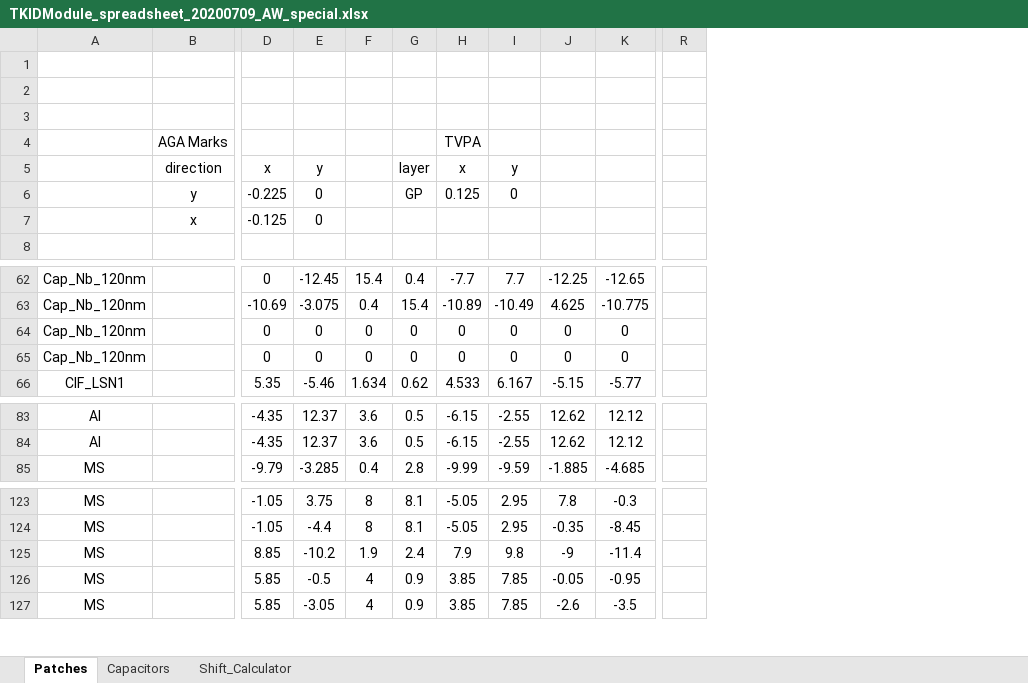
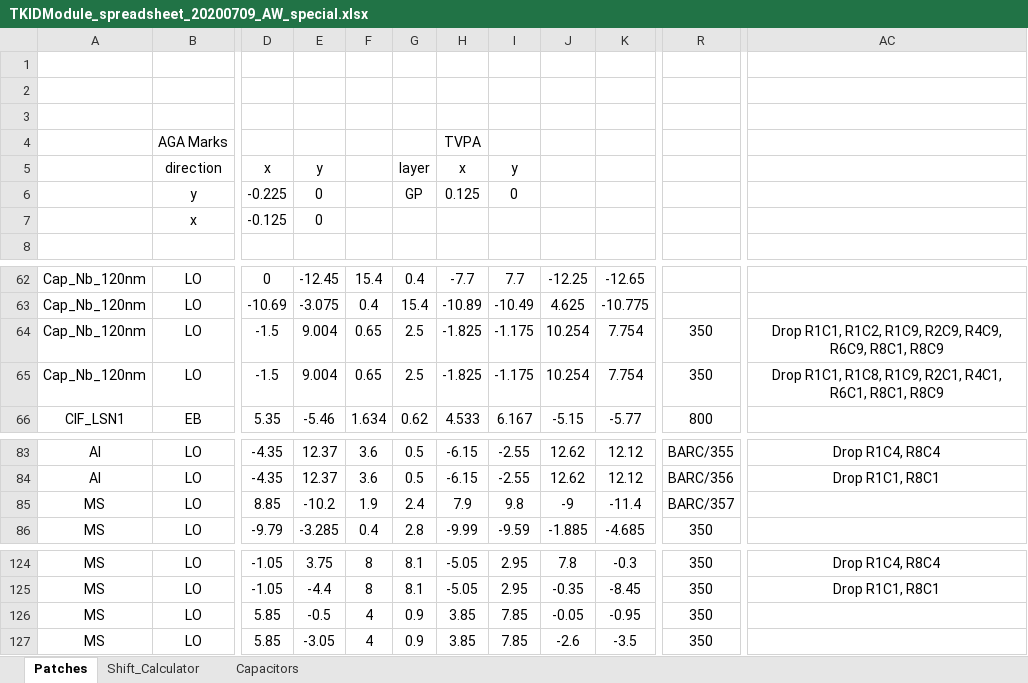
Before and after one commit to WanduiAlbert/ResoBolo, an Excel workbook: masks/code/TKIDModule_spreadsheet_20200709_AW_special.xlsx, sheet Patches, drawn as a sheet; only a part is shown, gaps mark what is left out; values as stored, in another font and other column widths than the file's, no borders; removed rows and columns are numbered as before the commit, all else as after; the diff covers the shown part only; the diff names each change by its address in the sheet, - before the commit and + after, or states it on an @@ line.

Commit message:
manually added the drops to the new layout

```diff
--- a/masks/code/TKIDModule_spreadsheet_20200709_AW_special.xlsx (sheet Patches)
+++ b/masks/code/TKIDModule_spreadsheet_20200709_AW_special.xlsx (sheet Patches)
@@ sheet tab order changed: Patches | Shift_Calculator | Capacitors @@
-column B, rows 4-7: AGA Marks | direction | y | x
+column B, rows 4-7: AGA Marks | direction | y | x; rows 62-66: LO | LO | LO | LO | EB; rows 83-84: LO | LO; row 86: LO; rows 124-127: all LO
-column R, empty
+column R, rows 64-66: 350 | 350 | 800; rows 83-84: BARC/355 | BARC/356; row 86: 350; rows 124-127: all 350
+column AC, rows 64-65: Drop R1C1, R1C2, R1C9, R2C9, R4C9, R6C9, R8C1, R8C9 | Drop R1C1, R1C8, R1C9, R2C1, R4C1, R6C1, R8C1, R8C9; rows 83-84: Drop R1C4, R8C4 | Drop R1C1, R8C1; rows 124-125: Drop R1C4, R8C4 | Drop R1C1, R8C1
-D64:D65: 0
+D64:D65: -1.5
-E64:E65: 0
+E64:E65: 9.004
-F64:F65: 0
+F64:F65: 0.65
-G64:G65: 0
+G64:G65: 2.5
-H64:H65: 0
+H64:H65: -1.825
-I64:I65: 0
+I64:I65: -1.175
-J64:J65: 0
+J64:J65: 10.254
-K64:K65: 0
+K64:K65: 7.754
@@ row 125 moved to row 85: MS @@
```
Also changed, not shown: 1 added column and 8 edited cells elsewhere in this sheet, sheet Capacitors.
